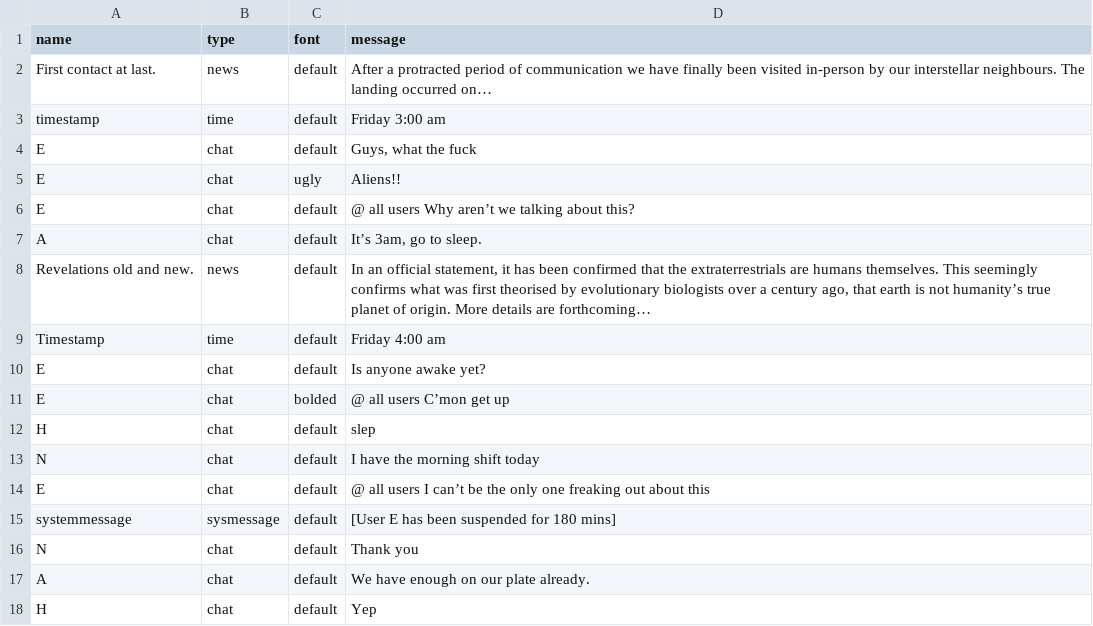
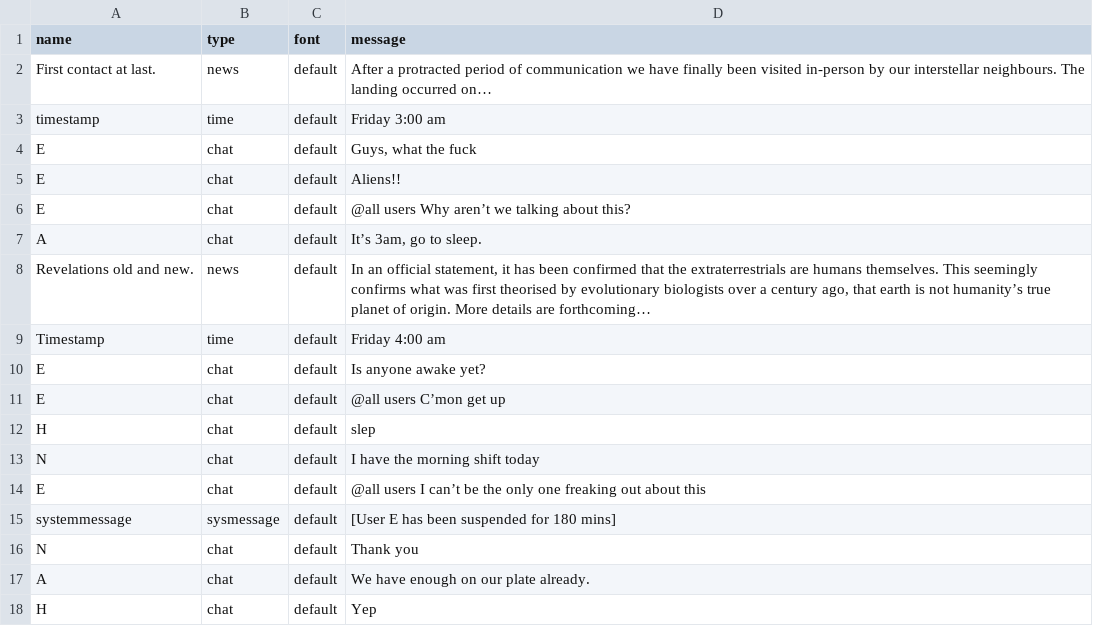
Before and after one commit to koreykube/LeeStory, a CSV file: LeeStoryCSV.csv, drawn as a sheet.

Commit message:
Minor changes to colour and an image
As above. Also changes system message.

```diff
--- a/LeeStoryCSV.csv
+++ b/LeeStoryCSV.csv
@@ -4,4 +4,4 @@ timestamp,time,default,Friday 3:00 am
 E,chat,default,"Guys, what the fuck"
-E,chat,ugly,Aliens!!
-E,chat,default,@ all users Why aren’t we talking about this?
+E,chat,default,Aliens!!
+E,chat,default,@all users Why aren’t we talking about this?
 A,chat,default,"It’s 3am, go to sleep."
@@ -10,6 +10,6 @@ Timestamp,time,default,Friday 4:00 am
 E,chat,default,Is anyone awake yet?
-E,chat,bolded,@ all users C’mon get up
+E,chat,default,@all users C’mon get up
 H,chat,default,slep
 N,chat,default,I have the morning shift today
-E,chat,default,@ all users I can’t be the only one freaking out about this
+E,chat,default,@all users I can’t be the only one freaking out about this
 systemmessage, sysmessage,default, [User E has been suspended for 180 mins]
```
Also changed, not shown: 3 other files.
